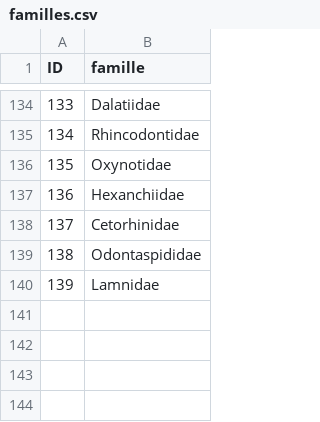
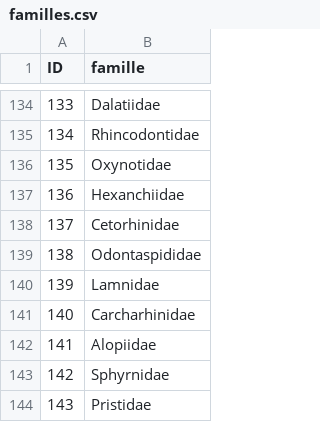
Before and after one commit to SEA-association/bdd-recofish, a CSV file: bdd_poissons/familles.csv, drawn as a sheet; only a part is shown, gaps mark what is left out.

```diff
--- a/bdd_poissons/familles.csv
+++ b/bdd_poissons/familles.csv
@@ -140 +140,5 @@ ID,famille
 139,Lamnidae
+140,Carcharhinidae
+141,Alopiidae
+142,Sphyrnidae
+143,Pristidae
```
Also changed, not shown: bdd_poissons/requins_raies.csv.
